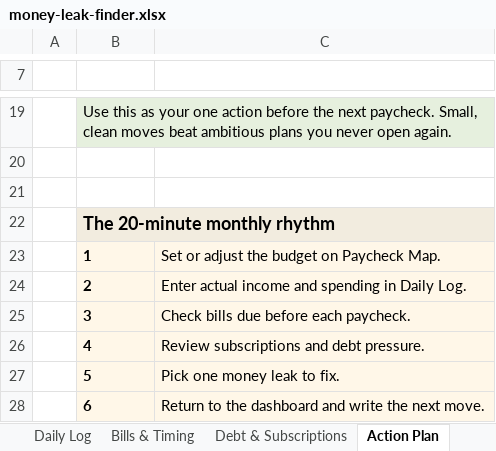
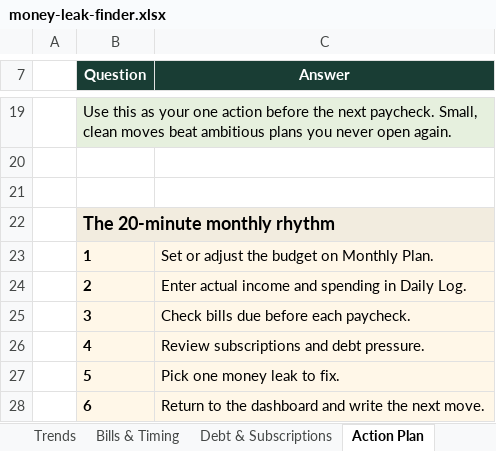
Before and after one commit to MattHunter12/profit-hunter, an Excel workbook: landing/downloads/money-leak-finder.xlsx, sheet Action Plan, drawn as a sheet; only a part is shown, gaps mark what is left out; values as stored, in another font and other column widths than the file's, no borders; the diff names each change by its address in the sheet, - before the commit and + after, or states it on an @@ line.

```diff
--- a/landing/downloads/money-leak-finder.xlsx (sheet Action Plan)
+++ b/landing/downloads/money-leak-finder.xlsx (sheet Action Plan)
+sheet tab: Trends
-B7:C7 fill: none
+B7:C7 fill: #193D34
-C23 (Answer): Set or adjust the budget on Paycheck Map.
+C23 (Answer): Set or adjust the budget on Monthly Plan.
```
Also changed, not shown: sheet Daily Log, sheet Dashboard, sheet Paycheck Map, sheet Debt & Subscriptions, sheet Start Here, sheet Bills & Timing, other sheet tabs, formulas that keep their value, charts or pictures, outputs/profit-hunter-money-leak-finder/money-leak-finder.xlsx, 3 other files.
